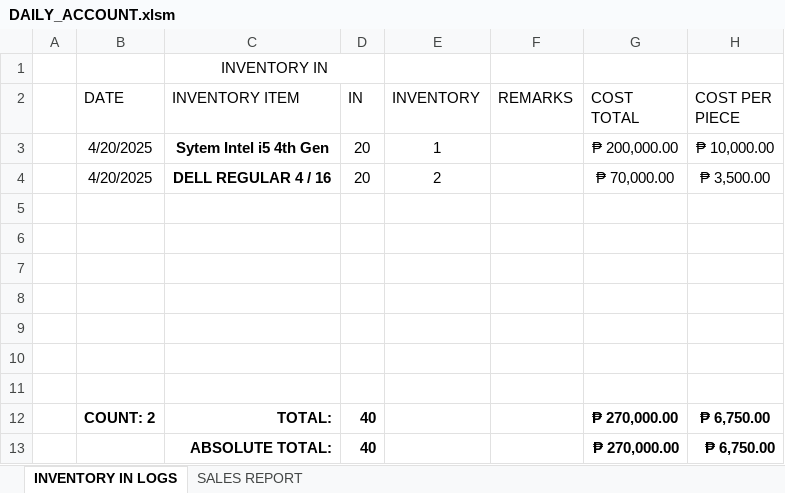
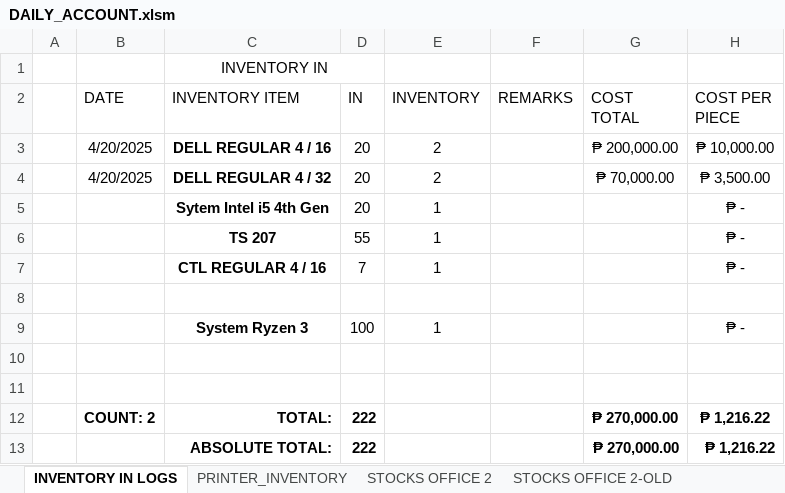
Before and after one commit to xxlllllllxx/real_enterprise, an Excel workbook: reports/DAILY_ACCOUNT.xlsm, sheet INVENTORY IN LOGS, drawn as a sheet; values as stored, in another font and other column widths than the file's, no borders; conditional formats and table styles not drawn; removed rows and columns are numbered as before the commit, all else as after; the diff names each change by its address in the sheet, - before the commit and + after, or states it on an @@ line.

```diff
--- a/reports/DAILY_ACCOUNT.xlsm (sheet INVENTORY IN LOGS)
+++ b/reports/DAILY_ACCOUNT.xlsm (sheet INVENTORY IN LOGS)
+sheet tab: PRINTER_INVENTORY
+sheet tab: STOCKS OFFICE 2
+sheet tab: STOCKS OFFICE 2-OLD
-C3 (INVENTORY ITEM): Sytem Intel i5 4th Gen
+C3 (INVENTORY ITEM): DELL REGULAR 4 / 16
-E3 (INVENTORY): 1
+E3 (INVENTORY): 2
-C4 (INVENTORY ITEM): DELL REGULAR 4 / 16
+C4 (INVENTORY ITEM): DELL REGULAR 4 / 32
+row 5:  |  | Sytem Intel i5 4th Gen | 20 | 1 |  |  | ₱ -
+row 6:  |  | TS 207 | 55 | 1 |  |  | ₱ -
+row 7:  |  | CTL REGULAR 4 / 16 | 7 | 1 |  |  | ₱ -
+row 8: (empty)
+row 9:  |  | System Ryzen 3 | 100 | 1 |  |  | ₱ -
-row 7: (empty)
-row 8: (empty)
-row 9: (empty)
-row 10: (empty)
-row 11: (empty)
-D12:D13 (IN): 40
+D12:D13 (IN): 222
-H12:H13 (COST PER PIECE): ₱ 6,750.00
+H12:H13 (COST PER PIECE): ₱ 1,216.22
```
Also changed, not shown: other sheet tabs, formulas that keep their value, base/base_inventory.xlsx, office 2/DAILY_INVENTORY_LAPTOP_AND_PC.xlsm, 1 other file.
